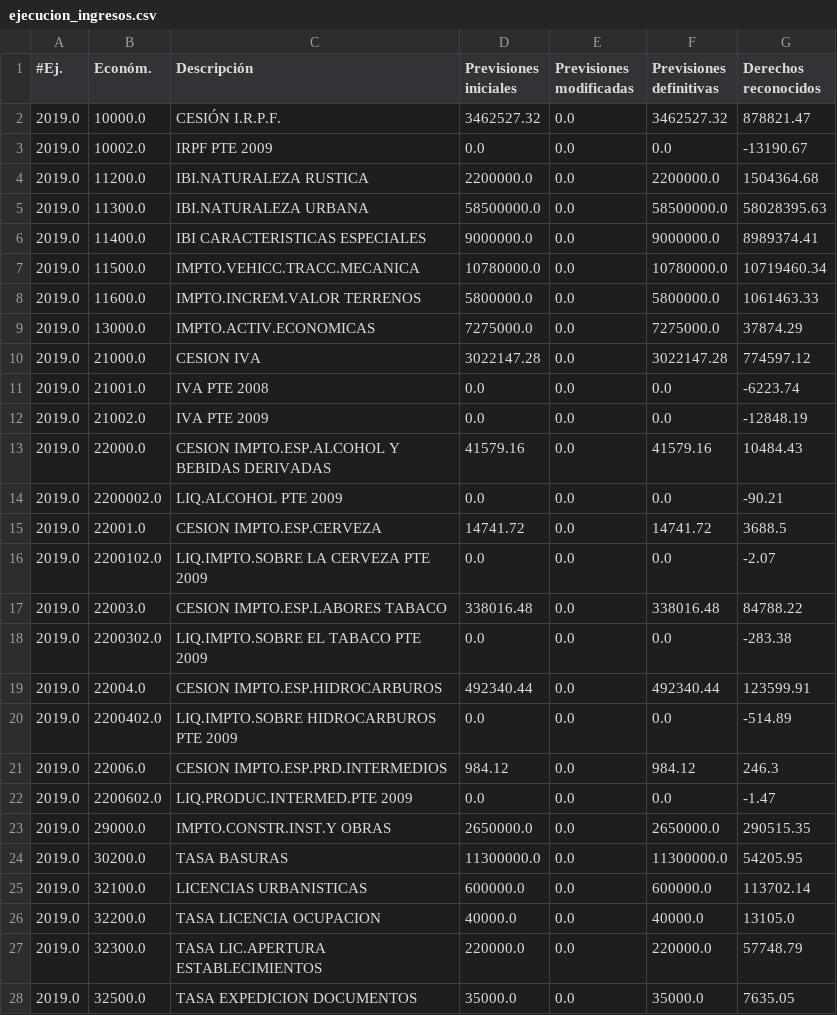
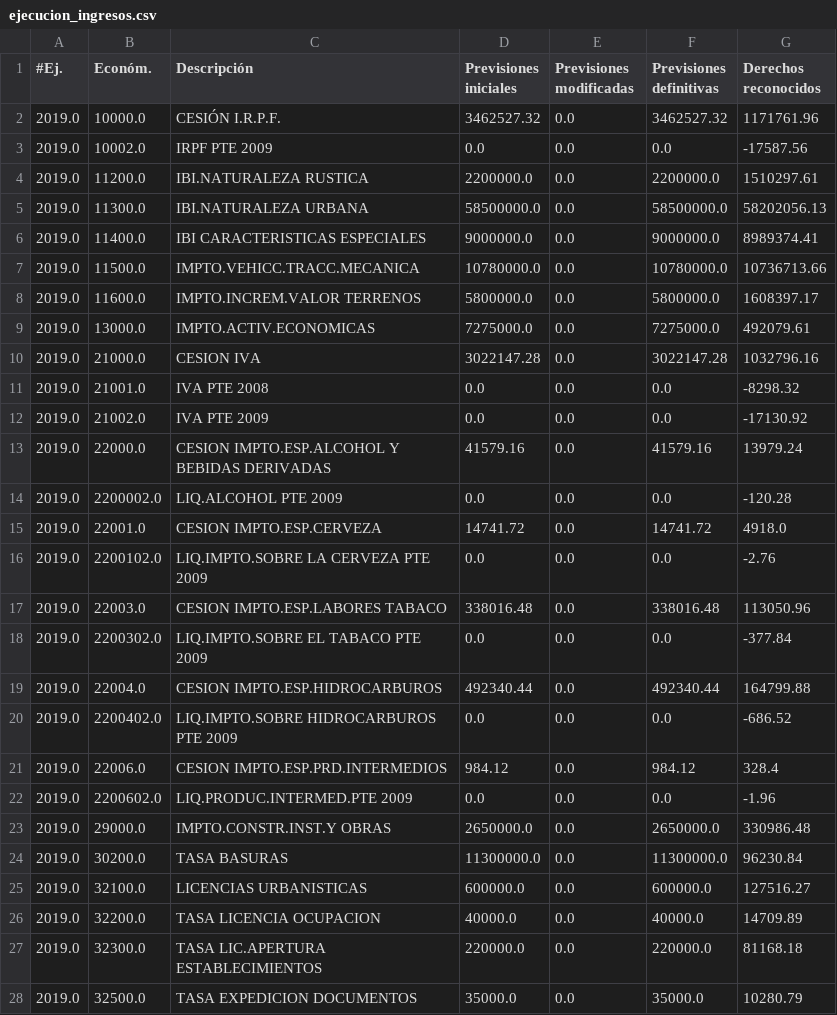
Before and after one commit to civio/presupuesto-castellon, a CSV file: data/ca/municipio/2019/ejecucion_ingresos.csv, drawn as a sheet; only a part is shown; the diff covers the shown part only.

Commit message:
Update 2019 execution data
civio/presupuesto-management#908

```diff
--- a/data/ca/municipio/2019/ejecucion_ingresos.csv
+++ b/data/ca/municipio/2019/ejecucion_ingresos.csv
@@ -1,28 +1,28 @@
 #Ej.,Económ.,Descripción,Previsiones iniciales,Previsiones modificadas,Previsiones definitivas,Derechos reconocidos
-2019.0,10000.0,CESIÓN I.R.P.F.,3462527.32,0.0,3462527.32,878821.47
-2019.0,10002.0,IRPF PTE 2009,0.0,0.0,0.0,-13190.67
-2019.0,11200.0,IBI.NATURALEZA RUSTICA,2200000.0,0.0,2200000.0,1504364.68
-2019.0,11300.0,IBI.NATURALEZA URBANA,58500000.0,0.0,58500000.0,58028395.63
+2019.0,10000.0,CESIÓN I.R.P.F.,3462527.32,0.0,3462527.32,1171761.96
+2019.0,10002.0,IRPF PTE 2009,0.0,0.0,0.0,-17587.56
+2019.0,11200.0,IBI.NATURALEZA RUSTICA,2200000.0,0.0,2200000.0,1510297.61
+2019.0,11300.0,IBI.NATURALEZA URBANA,58500000.0,0.0,58500000.0,58202056.13
 2019.0,11400.0,IBI CARACTERISTICAS ESPECIALES,9000000.0,0.0,9000000.0,8989374.41
-2019.0,11500.0,IMPTO.VEHICC.TRACC.MECANICA,10780000.0,0.0,10780000.0,10719460.34
-2019.0,11600.0,IMPTO.INCREM.VALOR TERRENOS,5800000.0,0.0,5800000.0,1061463.33
-2019.0,13000.0,IMPTO.ACTIV.ECONOMICAS,7275000.0,0.0,7275000.0,37874.29
-2019.0,21000.0,CESION IVA,3022147.28,0.0,3022147.28,774597.12
-2019.0,21001.0,IVA PTE 2008,0.0,0.0,0.0,-6223.74
-2019.0,21002.0,IVA PTE 2009,0.0,0.0,0.0,-12848.19
-2019.0,22000.0,CESION IMPTO.ESP.ALCOHOL Y BEBIDAS DERIVADAS,41579.16,0.0,41579.16,10484.43
-2019.0,2200002.0,LIQ.ALCOHOL PTE 2009,0.0,0.0,0.0,-90.21
-2019.0,22001.0,CESION IMPTO.ESP.CERVEZA,14741.72,0.0,14741.72,3688.5
-2019.0,2200102.0,LIQ.IMPTO.SOBRE LA CERVEZA PTE 2009,0.0,0.0,0.0,-2.07
-2019.0,22003.0,CESION IMPTO.ESP.LABORES TABACO,338016.48,0.0,338016.48,84788.22
-2019.0,2200302.0,LIQ.IMPTO.SOBRE EL TABACO PTE 2009,0.0,0.0,0.0,-283.38
-2019.0,22004.0,CESION IMPTO.ESP.HIDROCARBUROS,492340.44,0.0,492340.44,123599.91
-2019.0,2200402.0,LIQ.IMPTO.SOBRE HIDROCARBUROS PTE 2009,0.0,0.0,0.0,-514.89
-2019.0,22006.0,CESION IMPTO.ESP.PRD.INTERMEDIOS,984.12,0.0,984.12,246.3
-2019.0,2200602.0,LIQ.PRODUC.INTERMED.PTE 2009,0.0,0.0,0.0,-1.47
-2019.0,29000.0,IMPTO.CONSTR.INST.Y OBRAS,2650000.0,0.0,2650000.0,290515.35
-2019.0,30200.0,TASA BASURAS,11300000.0,0.0,11300000.0,54205.95
-2019.0,32100.0,LICENCIAS URBANISTICAS,600000.0,0.0,600000.0,113702.14
-2019.0,32200.0,TASA LICENCIA OCUPACION,40000.0,0.0,40000.0,13105.0
-2019.0,32300.0,TASA LIC.APERTURA ESTABLECIMIENTOS,220000.0,0.0,220000.0,57748.79
-2019.0,32500.0,TASA EXPEDICION DOCUMENTOS,35000.0,0.0,35000.0,7635.05
+2019.0,11500.0,IMPTO.VEHICC.TRACC.MECANICA,10780000.0,0.0,10780000.0,10736713.66
+2019.0,11600.0,IMPTO.INCREM.VALOR TERRENOS,5800000.0,0.0,5800000.0,1608397.17
+2019.0,13000.0,IMPTO.ACTIV.ECONOMICAS,7275000.0,0.0,7275000.0,492079.61
+2019.0,21000.0,CESION IVA,3022147.28,0.0,3022147.28,1032796.16
+2019.0,21001.0,IVA PTE 2008,0.0,0.0,0.0,-8298.32
+2019.0,21002.0,IVA PTE 2009,0.0,0.0,0.0,-17130.92
+2019.0,22000.0,CESION IMPTO.ESP.ALCOHOL Y BEBIDAS DERIVADAS,41579.16,0.0,41579.16,13979.24
+2019.0,2200002.0,LIQ.ALCOHOL PTE 2009,0.0,0.0,0.0,-120.28
+2019.0,22001.0,CESION IMPTO.ESP.CERVEZA,14741.72,0.0,14741.72,4918.0
+2019.0,2200102.0,LIQ.IMPTO.SOBRE LA CERVEZA PTE 2009,0.0,0.0,0.0,-2.76
+2019.0,22003.0,CESION IMPTO.ESP.LABORES TABACO,338016.48,0.0,338016.48,113050.96
+2019.0,2200302.0,LIQ.IMPTO.SOBRE EL TABACO PTE 2009,0.0,0.0,0.0,-377.84
+2019.0,22004.0,CESION IMPTO.ESP.HIDROCARBUROS,492340.44,0.0,492340.44,164799.88
+2019.0,2200402.0,LIQ.IMPTO.SOBRE HIDROCARBUROS PTE 2009,0.0,0.0,0.0,-686.52
+2019.0,22006.0,CESION IMPTO.ESP.PRD.INTERMEDIOS,984.12,0.0,984.12,328.4
+2019.0,2200602.0,LIQ.PRODUC.INTERMED.PTE 2009,0.0,0.0,0.0,-1.96
+2019.0,29000.0,IMPTO.CONSTR.INST.Y OBRAS,2650000.0,0.0,2650000.0,330986.48
+2019.0,30200.0,TASA BASURAS,11300000.0,0.0,11300000.0,96230.84
+2019.0,32100.0,LICENCIAS URBANISTICAS,600000.0,0.0,600000.0,127516.27
+2019.0,32200.0,TASA LICENCIA OCUPACION,40000.0,0.0,40000.0,14709.89
+2019.0,32300.0,TASA LIC.APERTURA ESTABLECIMIENTOS,220000.0,0.0,220000.0,81168.18
+2019.0,32500.0,TASA EXPEDICION DOCUMENTOS,35000.0,0.0,35000.0,10280.79
```
Also changed, not shown: 3 added rows, 1 removed row and 42 edited cells elsewhere in this file, data/ca/municipio/2019/ejecucion_gastos.csv, data/ca/municipio/2019/gastos.csv, 7 other files.
